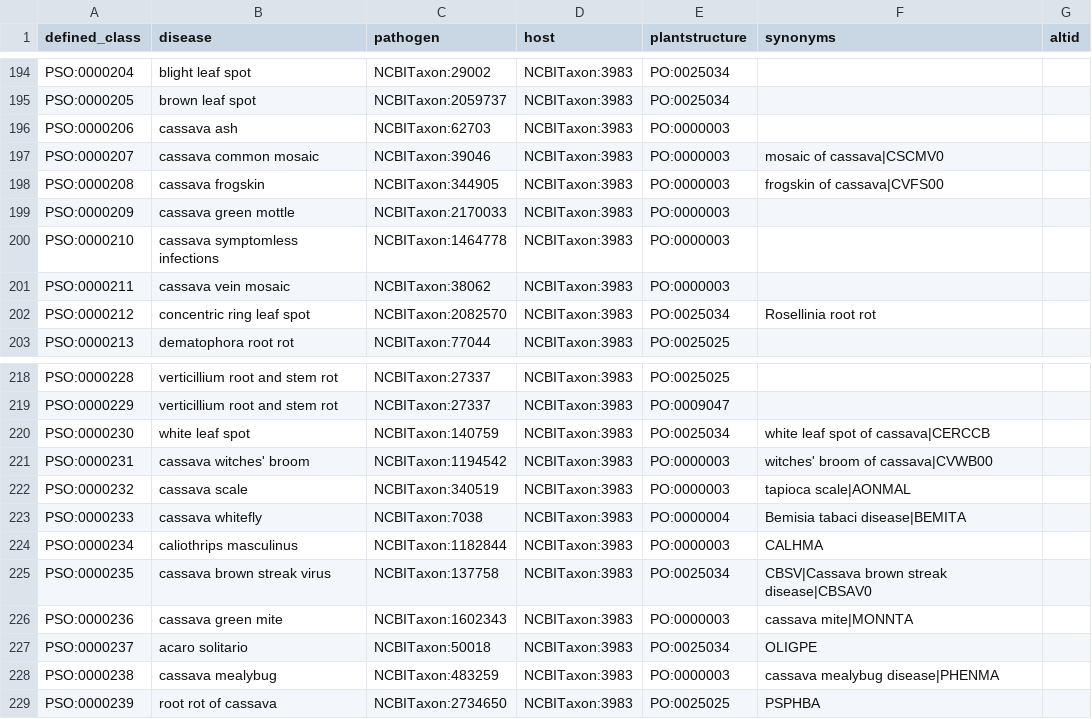
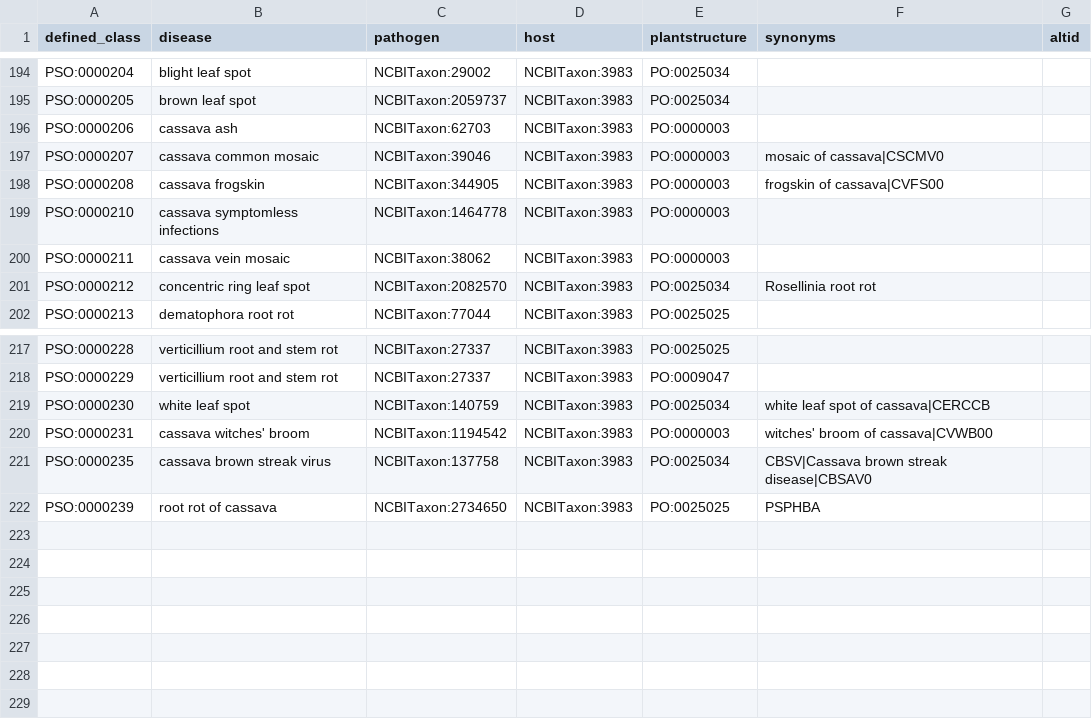
Before and after one commit to Planteome/plant-stress-ontology, a TSV file: src/patterns/data/default/disease.tsv, drawn as a sheet; only a part is shown, gaps mark what is left out; the diff names each change by its address in the sheet, - before the commit and + after, or states it on an @@ line.

Commit message:
adding more patterns

```diff
--- a/src/patterns/data/default/disease.tsv
+++ b/src/patterns/data/default/disease.tsv
-row 199: PSO:0000209 | cassava green mottle | NCBITaxon:2170033 | NCBITaxon:3983 | PO:0000003
-row 222: PSO:0000232 | cassava scale | NCBITaxon:340519 | NCBITaxon:3983 | PO:0000003 | tapioca scale|AONMAL
-row 223: PSO:0000233 | cassava whitefly | NCBITaxon:7038 | NCBITaxon:3983 | PO:0000004 | Bemisia tabaci disease|BEMITA
-row 224: PSO:0000234 | caliothrips masculinus | NCBITaxon:1182844 | NCBITaxon:3983 | PO:0000003 | CALHMA
-row 226: PSO:0000236 | cassava green mite | NCBITaxon:1602343 | NCBITaxon:3983 | PO:0000003 | cassava mite|MONNTA
-row 227: PSO:0000237 | acaro solitario | NCBITaxon:50018 | NCBITaxon:3983 | PO:0025034 | OLIGPE
-row 228: PSO:0000238 | cassava mealybug | NCBITaxon:483259 | NCBITaxon:3983 | PO:0000003 | cassava mealybug disease|PHENMA
```
Also changed, not shown: 8 other files.
